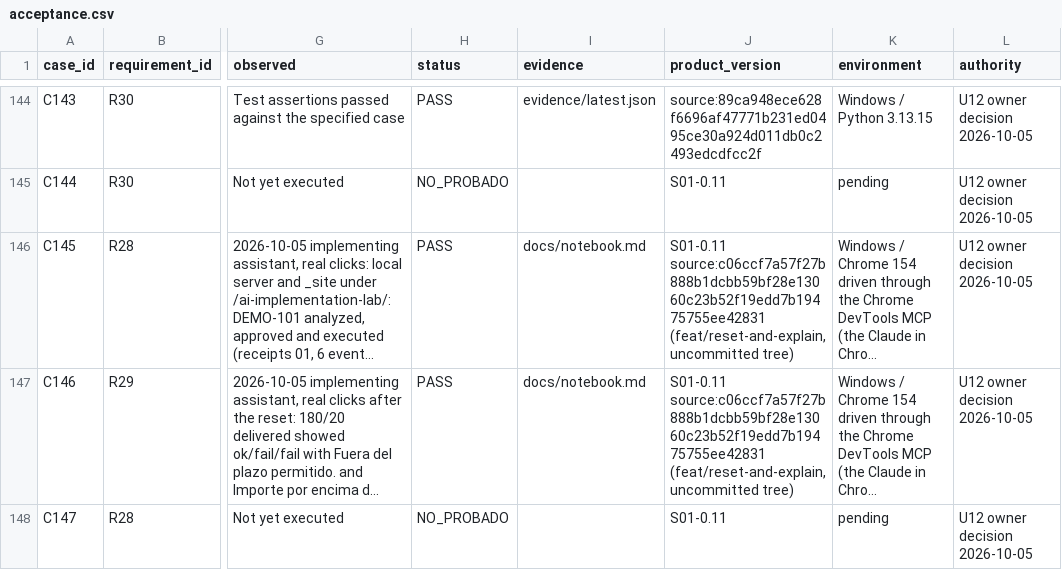
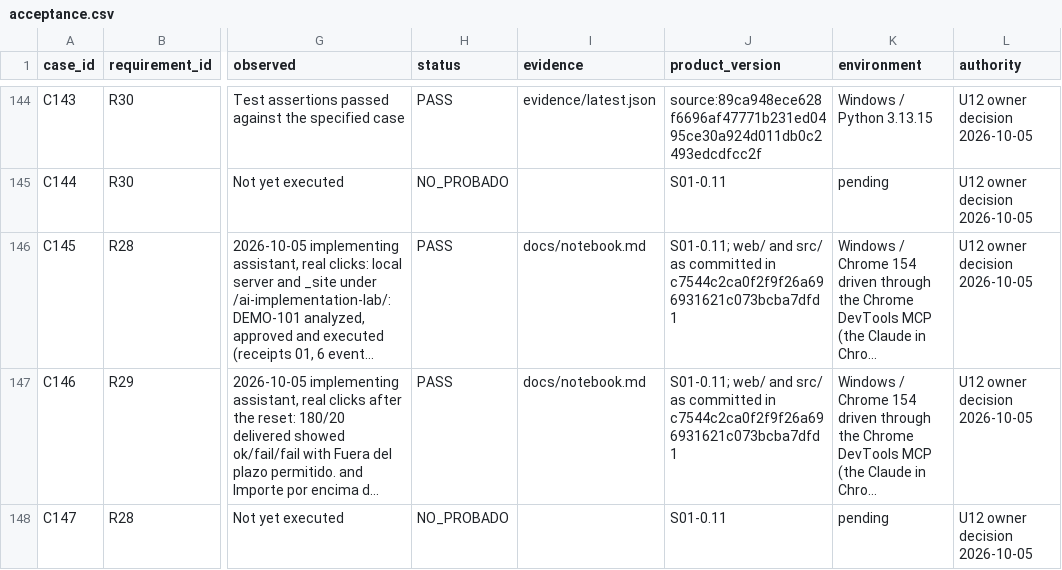
Before and after one commit to marcodiazleon/ai-implementation-lab, a CSV file: specs/001-support-demo/acceptance.csv, drawn as a sheet; only a part is shown, gaps mark what is left out; long unchanged cells end in …; the diff names each change by its address in the sheet, - before the commit and + after, or states it on an @@ line.

```diff
--- a/specs/001-support-demo/acceptance.csv
+++ b/specs/001-support-demo/acceptance.csv
-J146:J147 (product_version): S01-0.11 source:c06ccf7a57f27b888b1dcbb59bf28e13060c23b52f19edd7b19475755ee42831 (feat/reset-and-explain, uncommitted tree)
+J146:J147 (product_version): S01-0.11; web/ and src/ as committed in c7544c2ca0f2f9f26a696931621c073bcba7dfd1
```
